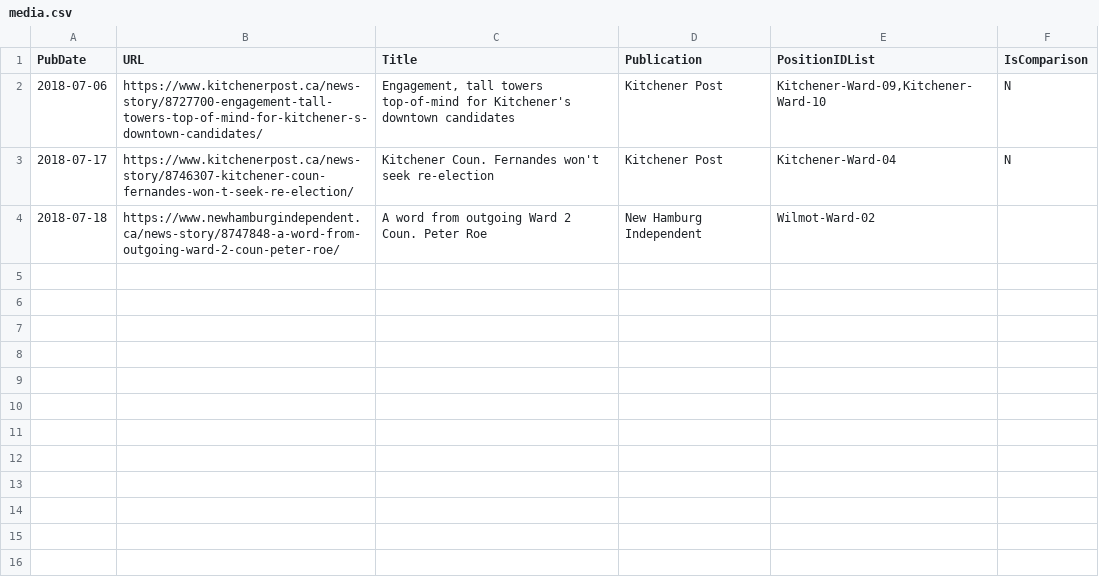
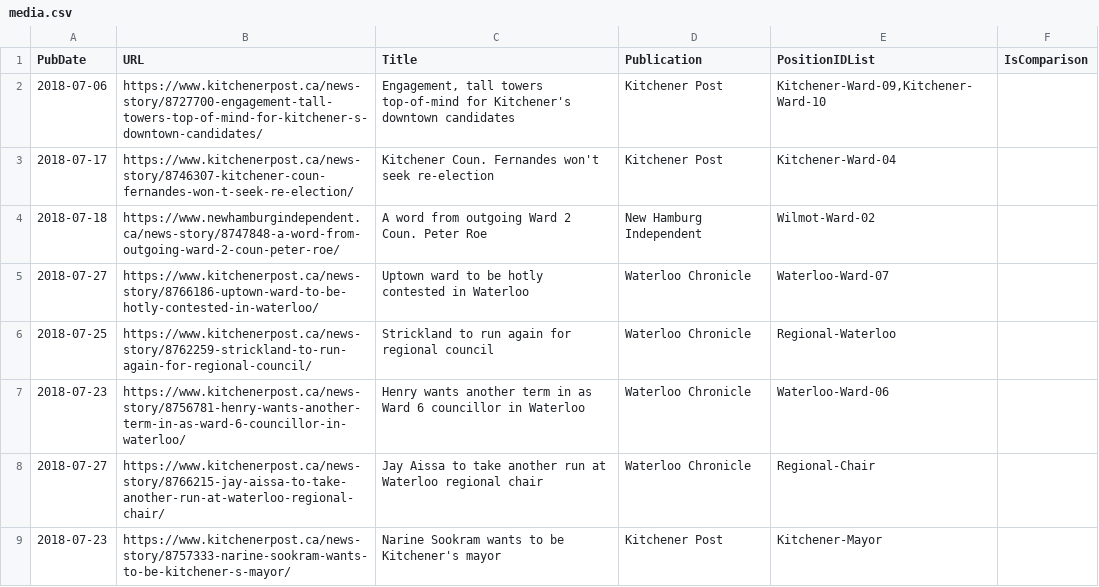
Before and after one commit to s-kennedy/wr-votes, a CSV file: _data/sync/media.csv, drawn as a sheet; only a part is shown; the diff covers the shown part only.

Commit message:
Add a bunch of articles from Kitchener Post website.

```diff
--- a/_data/sync/media.csv
+++ b/_data/sync/media.csv
@@ -1,4 +1,9 @@
 PubDate,URL,Title,Publication,PositionIDList,IsComparison
-2018-07-06,https://www.kitchenerpost.ca/news-story/8727700-engagement-tall-towers-top-of-mind-for-kitchener-s-downtown-candidates/,"Engagement, tall towers top-of-mind for Kitchener's downtown candidates",Kitchener Post,"Kitchener-Ward-09,Kitchener-Ward-10",N
-2018-07-17,https://www.kitchenerpost.ca/news-story/8746307-kitchener-coun-fernandes-won-t-seek-re-election/,Kitchener Coun. Fernandes won't seek re-election,Kitchener Post,Kitchener-Ward-04,N
+2018-07-06,https://www.kitchenerpost.ca/news-story/8727700-engagement-tall-towers-top-of-mind-for-kitchener-s-downtown-candidates/,"Engagement, tall towers top-of-mind for Kitchener's downtown candidates",Kitchener Post,"Kitchener-Ward-09,Kitchener-Ward-10",
+2018-07-17,https://www.kitchenerpost.ca/news-story/8746307-kitchener-coun-fernandes-won-t-seek-re-election/,Kitchener Coun. Fernandes won't seek re-election,Kitchener Post,Kitchener-Ward-04,
 2018-07-18,https://www.newhamburgindependent.ca/news-story/8747848-a-word-from-outgoing-ward-2-coun-peter-roe/,A word from outgoing Ward 2 Coun. Peter Roe,New Hamburg Independent,Wilmot-Ward-02,
+2018-07-27,https://www.kitchenerpost.ca/news-story/8766186-uptown-ward-to-be-hotly-contested-in-waterloo/,Uptown ward to be hotly contested in Waterloo,Waterloo Chronicle,Waterloo-Ward-07,
+2018-07-25,https://www.kitchenerpost.ca/news-story/8762259-strickland-to-run-again-for-regional-council/,Strickland to run again for regional council,Waterloo Chronicle,Regional-Waterloo,
+2018-07-23,https://www.kitchenerpost.ca/news-story/8756781-henry-wants-another-term-in-as-ward-6-councillor-in-waterloo/,Henry wants another term in as Ward 6 councillor in Waterloo,Waterloo Chronicle,Waterloo-Ward-06,
+2018-07-27,https://www.kitchenerpost.ca/news-story/8766215-jay-aissa-to-take-another-run-at-waterloo-regional-chair/,Jay Aissa to take another run at Waterloo regional chair,Waterloo Chronicle,Regional-Chair,
+2018-07-23,https://www.kitchenerpost.ca/news-story/8757333-narine-sookram-wants-to-be-kitchener-s-mayor/,Narine Sookram wants to be Kitchener's mayor,Kitchener Post,Kitchener-Mayor,
```
Also changed, not shown: 8 added rows elsewhere in this file.
